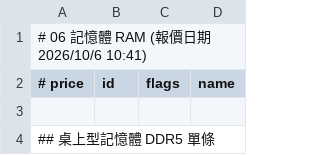
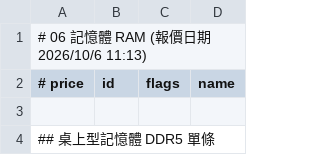
Before and after one commit to jakeuj/architect-pc-builder, a TSV file: data/by_category/06_記憶體_RAM.tsv, drawn as a sheet; only a part is shown.

```diff
--- a/data/by_category/06_記憶體_RAM.tsv
+++ b/data/by_category/06_記憶體_RAM.tsv
@@ -1,2 +1,2 @@
-# 06 記憶體 RAM  (報價日期 2026/10/6 10:41)
+# 06 記憶體 RAM  (報價日期 2026/10/6 11:13)
 # price	id	flags	name
```
Also changed, not shown: data/by_category/01_品牌小主機_AIO_VR虛擬.tsv, data/by_category/02_筆電_平板_穿戴配件.tsv, 47 other files.
